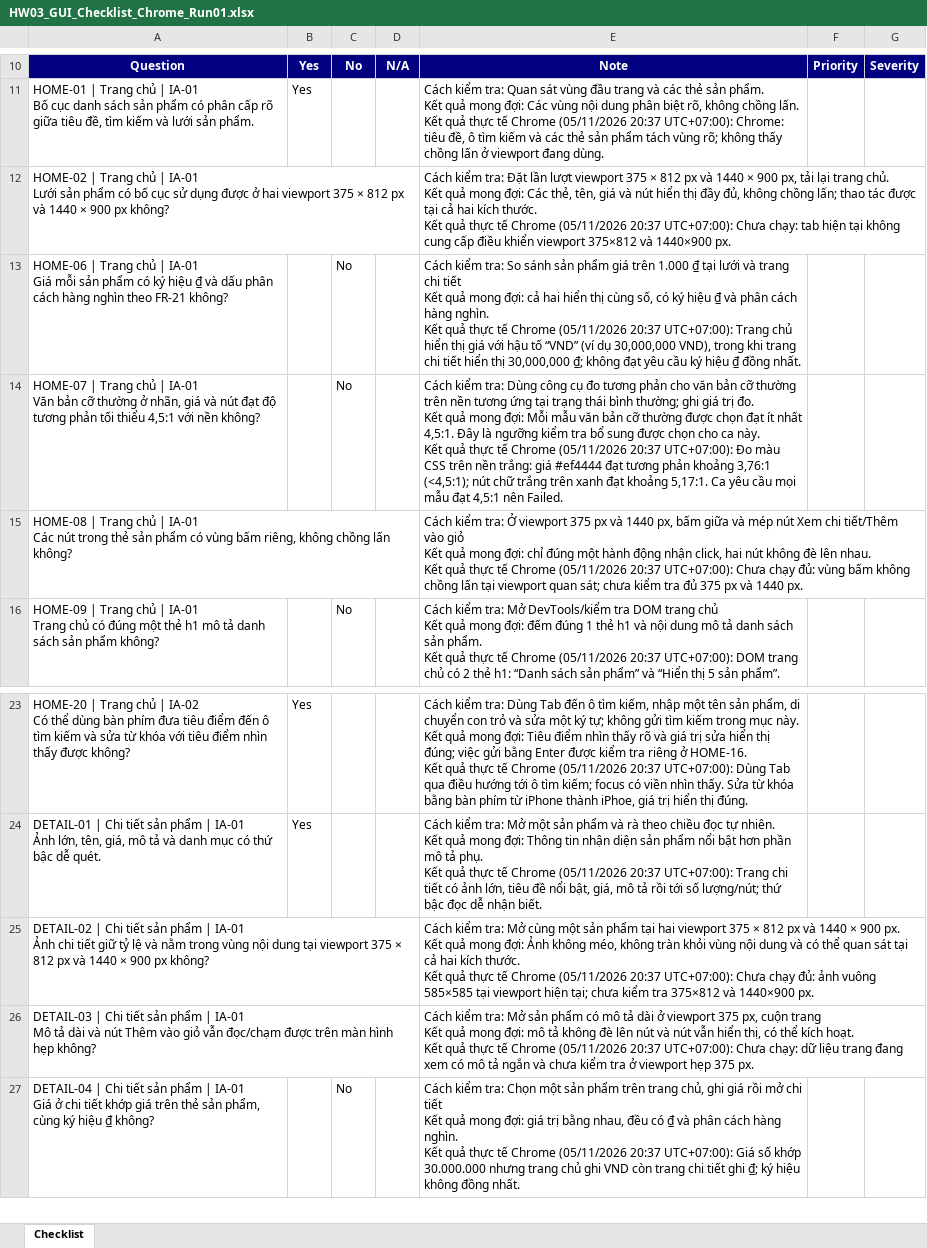
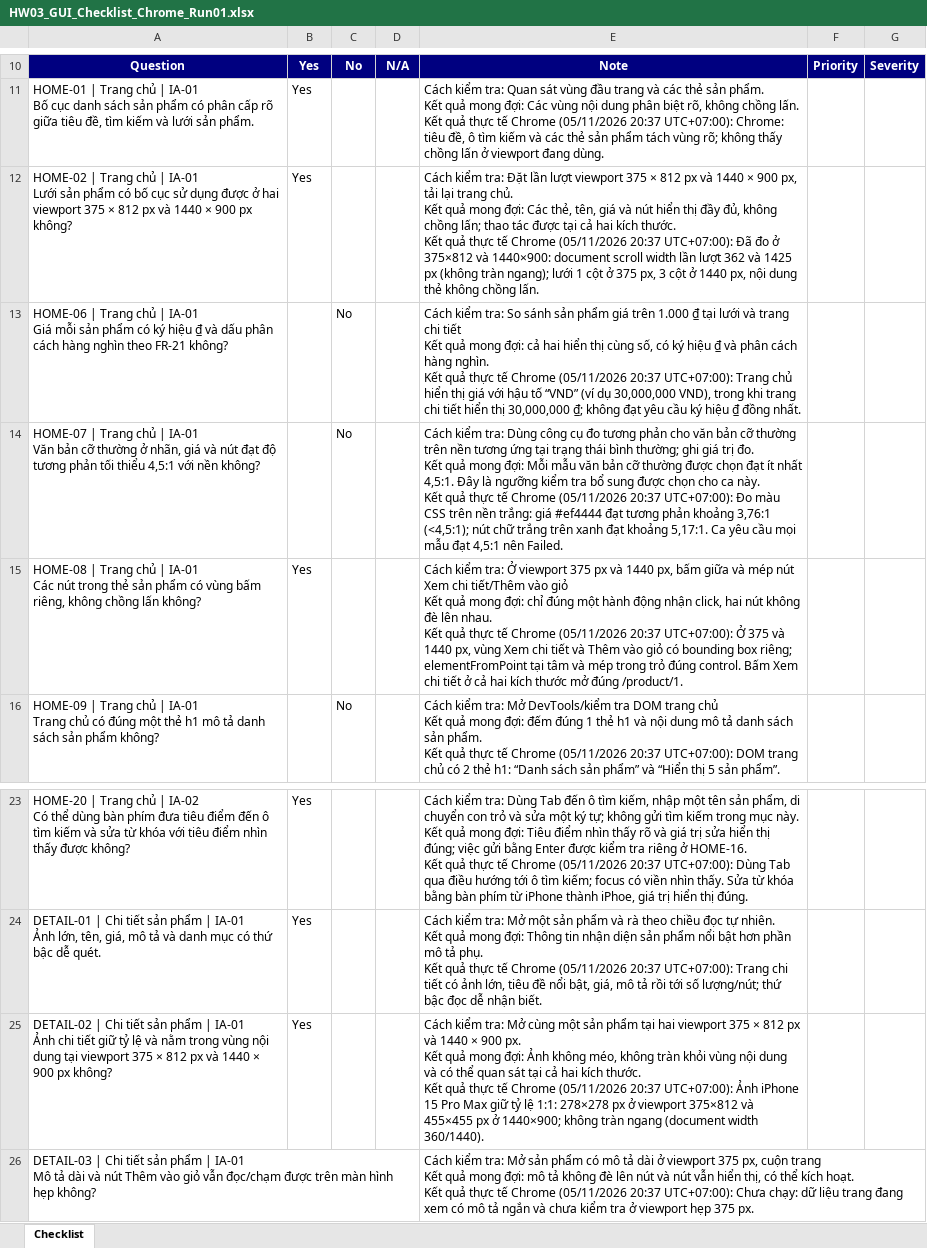
Before and after one commit to NguyenSonTung16/HW03, an Excel workbook: checklist/HW03_GUI_Checklist_Chrome_Run01.xlsx, sheet Checklist, drawn as a sheet; only a part is shown, gaps mark what is left out; the shorter side is filled out with more unchanged rows; values as stored, in another font and other column widths than the file's, no borders; the diff names each change by its address in the sheet, - before the commit and + after, or states it on an @@ line.

Commit message:
Add responsive checks to Chrome checklist run

```diff
--- a/checklist/HW03_GUI_Checklist_Chrome_Run01.xlsx (sheet Checklist)
+++ b/checklist/HW03_GUI_Checklist_Chrome_Run01.xlsx (sheet Checklist)
-B12: (empty)
+B12: Yes
-E12: …20:37 UTC+07:00): Chưa chạy: tab hiện tại không cung cấp điều khiển viewport 375×812 và 1440×900 px.
+E12: …20:37 UTC+07:00): Đã đo ở 375×812 và 1440×900: document scroll width lần lượt 362 và 1425 px (không tràn ngang); lưới 1 cột ở 375 px, 3 cột ở 1440 px, nội dung thẻ không chồng lấn.
-B15: (empty)
+B15: Yes
-E15: …20:37 UTC+07:00): Chưa chạy đủ: vùng bấm không chồng lấn tại viewport quan sát; chưa kiểm tra đủ 375 px và 1440 px.
+E15: …20:37 UTC+07:00): Ở 375 và 1440 px, vùng Xem chi tiết và Thêm vào giỏ có bounding box riêng; elementFromPoint tại tâm và mép trong trỏ đúng control. Bấm Xem chi tiết ở cả hai kích thước mở đúng /product/1.
-B25: (empty)
+B25: Yes
-E25: …20:37 UTC+07:00): Chưa chạy đủ: ảnh vuông 585×585 tại viewport hiện tại; chưa kiểm tra 375×812 và 1440×900 px.
+E25: …20:37 UTC+07:00): Ảnh iPhone 15 Pro Max giữ tỷ lệ 1:1: 278×278 px ở viewport 375×812 và 455×455 px ở 1440×900; không tràn ngang (document width 360/1440).
```
Also changed, not shown: 1 other file.
